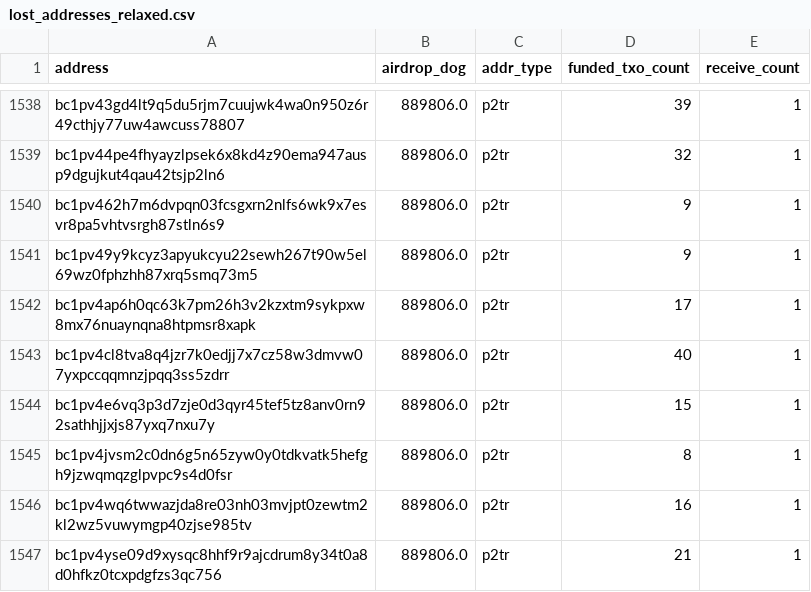
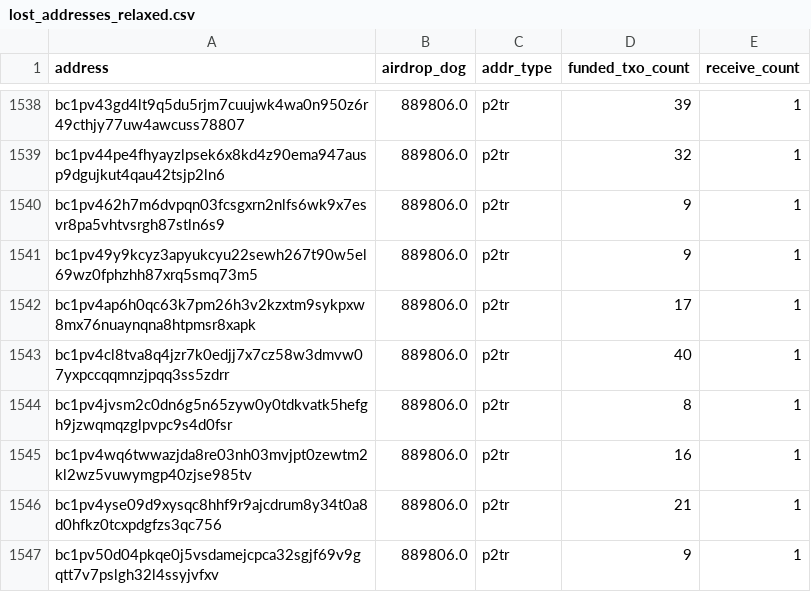
Before and after one commit to LimaDevBTC/DogData-v1, a CSV file: data/diamond_paws_analysis/lost_addresses_relaxed.csv, drawn as a sheet; only a part is shown, gaps mark what is left out; the shorter side is filled out with more unchanged rows; the diff names each change by its address in the sheet, - before the commit and + after, or states it on an @@ line.

```diff
--- a/data/diamond_paws_analysis/lost_addresses_relaxed.csv
+++ b/data/diamond_paws_analysis/lost_addresses_relaxed.csv
-row 1544: bc1pv4e6vq3p3d7zje0d3qyr45tef5tz8anv0rn92sathhjjxjs87yxq7nxu7y | 889806.0 | p2tr | 15 | 1
```
Also changed, not shown: 18 other files.
